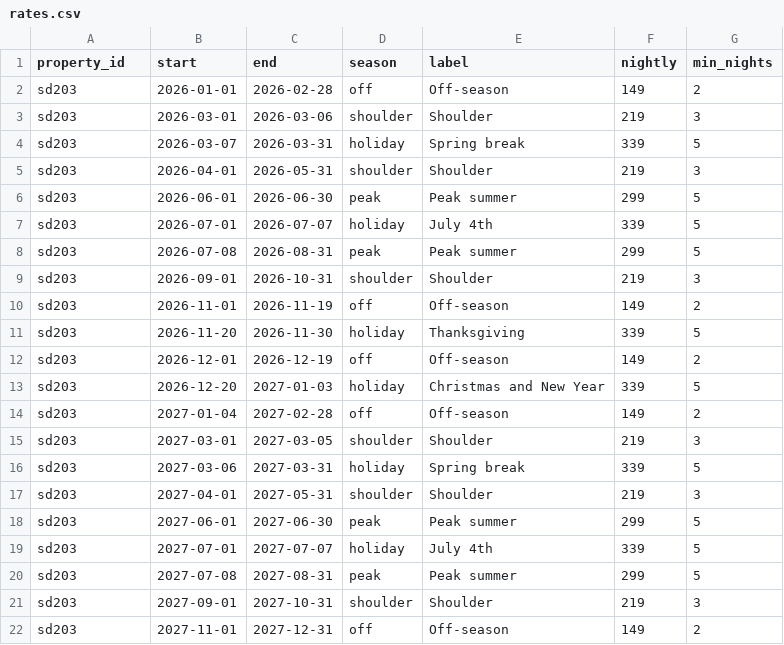
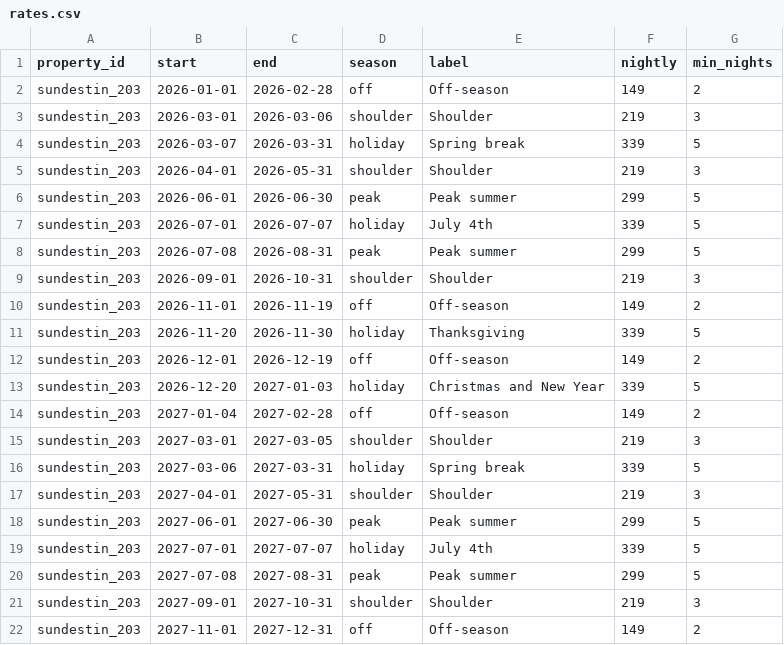
Before and after one commit to dhamotharangh/sundestinonline, a CSV file: data/rates.csv, drawn as a sheet.

```diff
--- a/data/rates.csv
+++ b/data/rates.csv
@@ -1,22 +1,22 @@
 property_id,start,end,season,label,nightly,min_nights
-sd203,2026-01-01,2026-02-28,off,Off-season,149,2
-sd203,2026-03-01,2026-03-06,shoulder,Shoulder,219,3
-sd203,2026-03-07,2026-03-31,holiday,Spring break,339,5
-sd203,2026-04-01,2026-05-31,shoulder,Shoulder,219,3
-sd203,2026-06-01,2026-06-30,peak,Peak summer,299,5
-sd203,2026-07-01,2026-07-07,holiday,July 4th,339,5
-sd203,2026-07-08,2026-08-31,peak,Peak summer,299,5
-sd203,2026-09-01,2026-10-31,shoulder,Shoulder,219,3
-sd203,2026-11-01,2026-11-19,off,Off-season,149,2
-sd203,2026-11-20,2026-11-30,holiday,Thanksgiving,339,5
-sd203,2026-12-01,2026-12-19,off,Off-season,149,2
-sd203,2026-12-20,2027-01-03,holiday,Christmas and New Year,339,5
-sd203,2027-01-04,2027-02-28,off,Off-season,149,2
-sd203,2027-03-01,2027-03-05,shoulder,Shoulder,219,3
-sd203,2027-03-06,2027-03-31,holiday,Spring break,339,5
-sd203,2027-04-01,2027-05-31,shoulder,Shoulder,219,3
-sd203,2027-06-01,2027-06-30,peak,Peak summer,299,5
-sd203,2027-07-01,2027-07-07,holiday,July 4th,339,5
-sd203,2027-07-08,2027-08-31,peak,Peak summer,299,5
-sd203,2027-09-01,2027-10-31,shoulder,Shoulder,219,3
-sd203,2027-11-01,2027-12-31,off,Off-season,149,2
+sundestin_203,2026-01-01,2026-02-28,off,Off-season,149,2
+sundestin_203,2026-03-01,2026-03-06,shoulder,Shoulder,219,3
+sundestin_203,2026-03-07,2026-03-31,holiday,Spring break,339,5
+sundestin_203,2026-04-01,2026-05-31,shoulder,Shoulder,219,3
+sundestin_203,2026-06-01,2026-06-30,peak,Peak summer,299,5
+sundestin_203,2026-07-01,2026-07-07,holiday,July 4th,339,5
+sundestin_203,2026-07-08,2026-08-31,peak,Peak summer,299,5
+sundestin_203,2026-09-01,2026-10-31,shoulder,Shoulder,219,3
+sundestin_203,2026-11-01,2026-11-19,off,Off-season,149,2
+sundestin_203,2026-11-20,2026-11-30,holiday,Thanksgiving,339,5
+sundestin_203,2026-12-01,2026-12-19,off,Off-season,149,2
+sundestin_203,2026-12-20,2027-01-03,holiday,Christmas and New Year,339,5
+sundestin_203,2027-01-04,2027-02-28,off,Off-season,149,2
+sundestin_203,2027-03-01,2027-03-05,shoulder,Shoulder,219,3
+sundestin_203,2027-03-06,2027-03-31,holiday,Spring break,339,5
+sundestin_203,2027-04-01,2027-05-31,shoulder,Shoulder,219,3
+sundestin_203,2027-06-01,2027-06-30,peak,Peak summer,299,5
+sundestin_203,2027-07-01,2027-07-07,holiday,July 4th,339,5
+sundestin_203,2027-07-08,2027-08-31,peak,Peak summer,299,5
+sundestin_203,2027-09-01,2027-10-31,shoulder,Shoulder,219,3
+sundestin_203,2027-11-01,2027-12-31,off,Off-season,149,2
```
Also changed, not shown: 15 other files.
